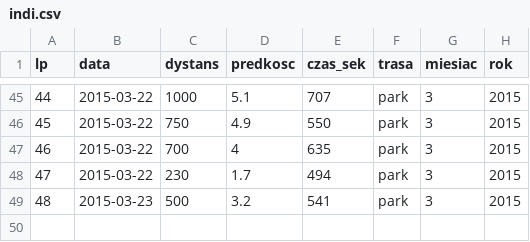
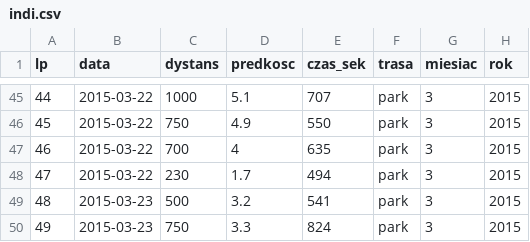
Before and after one commit to andrzejmp/stat01, a CSV file: indi.csv, drawn as a sheet; only a part is shown, gaps mark what is left out.

Commit message:
1 spacer dodany

```diff
--- a/indi.csv
+++ b/indi.csv
@@ -49 +49,2 @@ lp,data,dystans,predkosc,czas_sek,trasa,miesiac,rok
 48,2015-03-23,500,3.2,541,park,3,2015
+49,2015-03-23,750,3.3,824,park,3,2015
```
